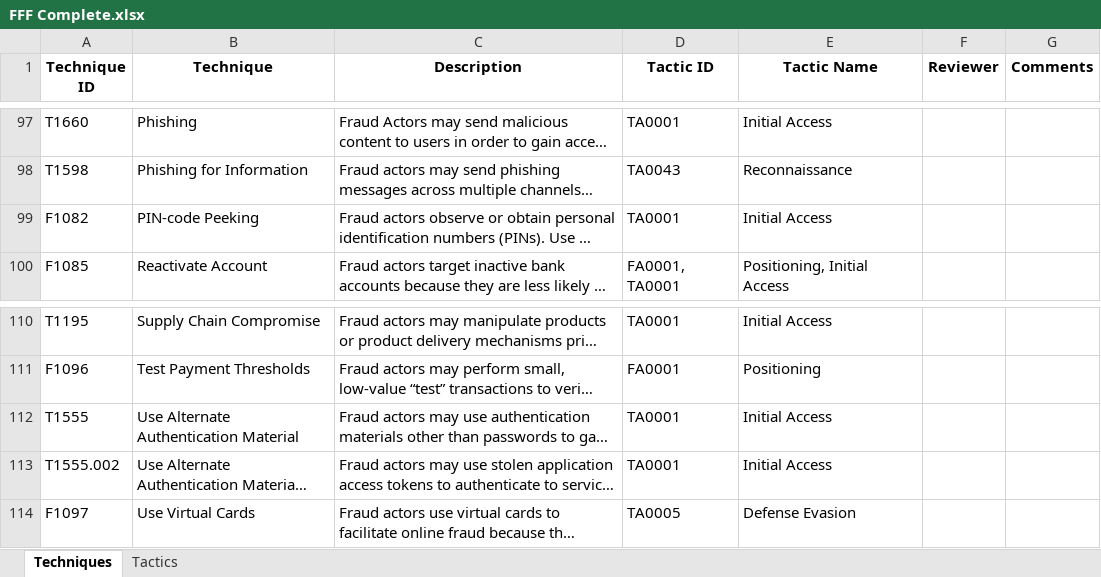
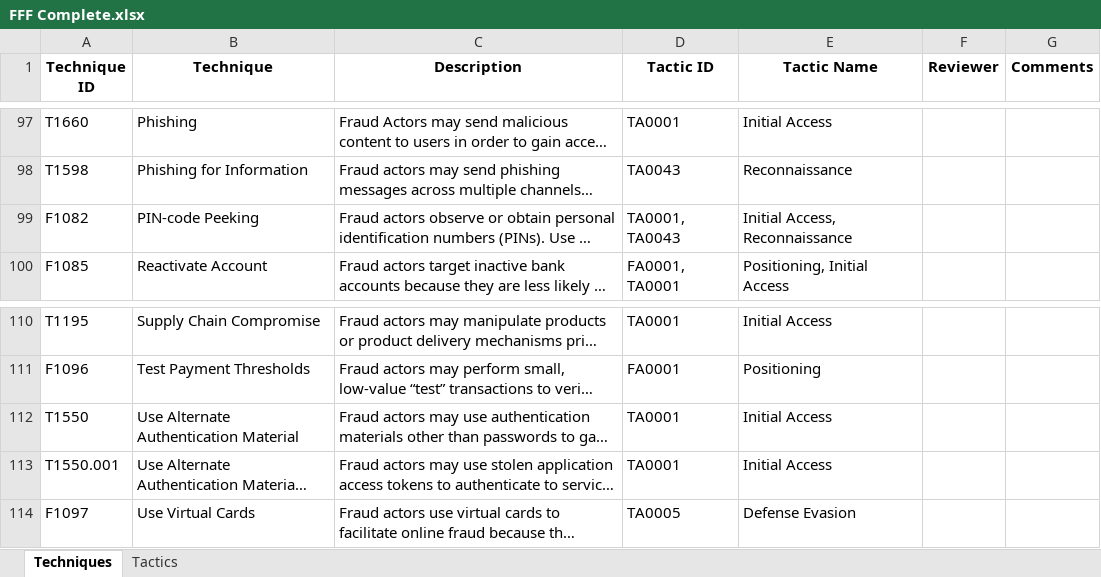
Before and after one commit to center-for-threat-informed-defense/fight-fraud-framework, an Excel workbook: src/data/FFF Complete.xlsx, sheet Techniques, drawn as a sheet; only a part is shown, gaps mark what is left out; long unchanged cells end in …; values as stored, in another font and other column widths than the file's, no borders; table styles not drawn; the diff names each change by its address in the sheet, - before the commit and + after, or states it on an @@ line.

Commit message:
update navigator parser and find duplicate technique ids

```diff
--- a/src/data/FFF Complete.xlsx (sheet Techniques)
+++ b/src/data/FFF Complete.xlsx (sheet Techniques)
-D99 (Tactic ID): TA0001
+D99 (Tactic ID): TA0001, TA0043
-E99 (Tactic Name): Initial Access
+E99 (Tactic Name): Initial Access, Reconnaissance
-A112 (Technique ID): T1555
+A112 (Technique ID): T1550
-A113 (Technique ID): T1555.002
+A113 (Technique ID): T1550.001
```
Also changed, not shown: 4 other files.
